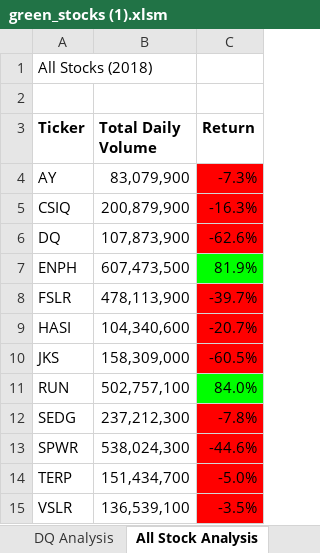
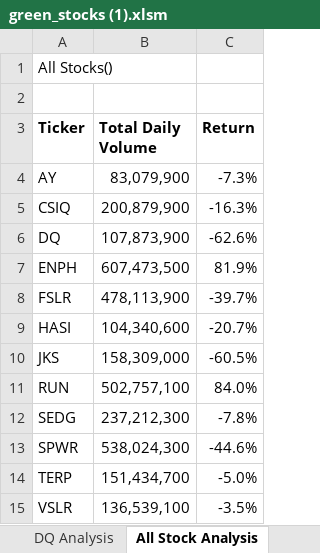
Before and after one commit to kristenmaskery/Stock-Analysis, an Excel workbook: green_stocks (1).xlsm, sheet All Stock Analysis, drawn as a sheet; values as stored, in another font and other column widths than the file's, no borders; charts and pictures not drawn; the diff names each change by its address in the sheet, - before the commit and + after, or states it on an @@ line.

```diff
--- a/green_stocks (1).xlsm (sheet All Stock Analysis)
+++ b/green_stocks (1).xlsm (sheet All Stock Analysis)
-A1 (Ticker): All Stocks (2018)
+A1 (Ticker): All Stocks()
-C4:C6 fill: #FF0000
+C4:C6 fill: none
-C7 fill: #00FF00
+C7 fill: none
-C8:C10 fill: #FF0000
+C8:C10 fill: none
-C11 fill: #00FF00
+C11 fill: none
-C12:C15 fill: #FF0000
+C12:C15 fill: none
```
Also changed, not shown: sheet DQ Analysis, other sheet tabs, charts or pictures.
